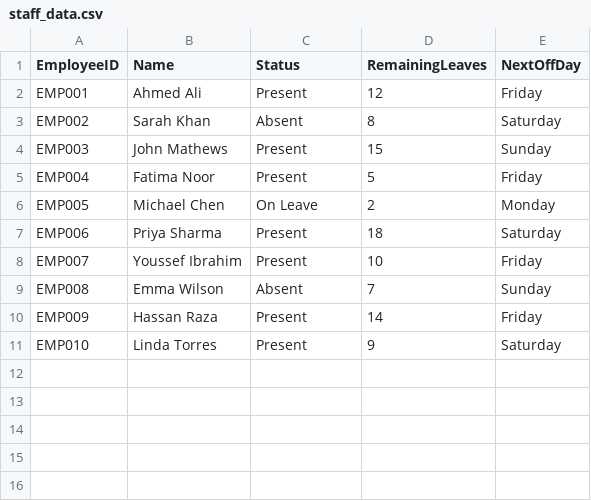
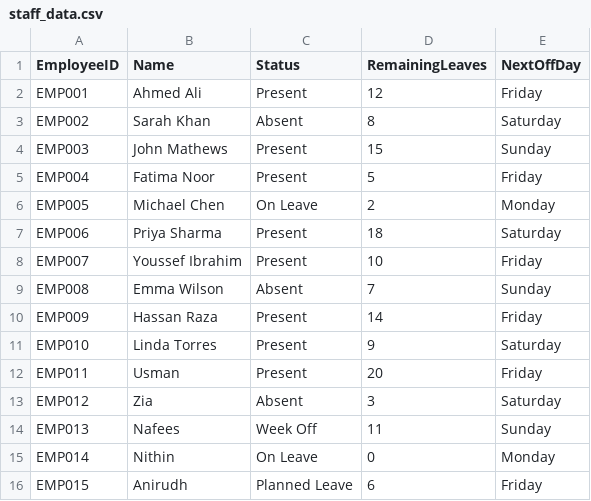
Before and after one commit to usman4801/PXT-AI-ASSISTANT, a CSV file: staff_data.csv, drawn as a sheet.

Commit message:
Update staff data with new employees and statuses
Added new employees and updated leave statuses.

```diff
--- a/staff_data.csv
+++ b/staff_data.csv
@@ -11 +11,6 @@ EMP009,Hassan Raza,Present,14,Friday
 EMP010,Linda Torres,Present,9,Saturday
+EMP011,Usman,Present,20,Friday
+EMP012,Zia,Absent,3,Saturday
+EMP013,Nafees,Week Off,11,Sunday
+EMP014,Nithin,On Leave,0,Monday
+EMP015,Anirudh,Planned Leave,6,Friday
```
